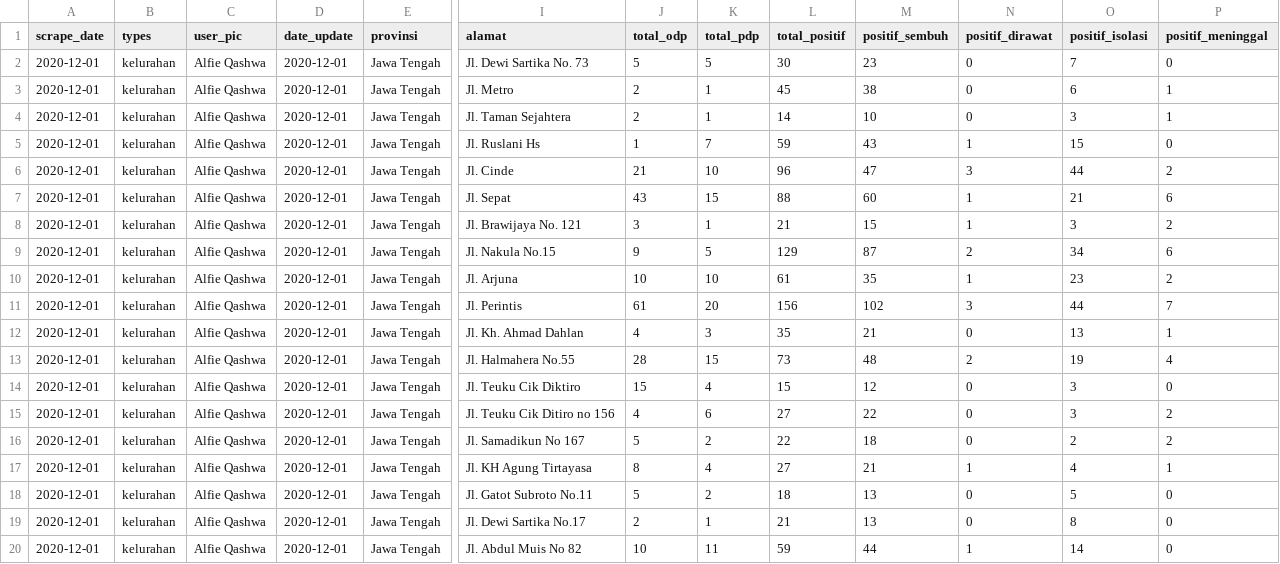
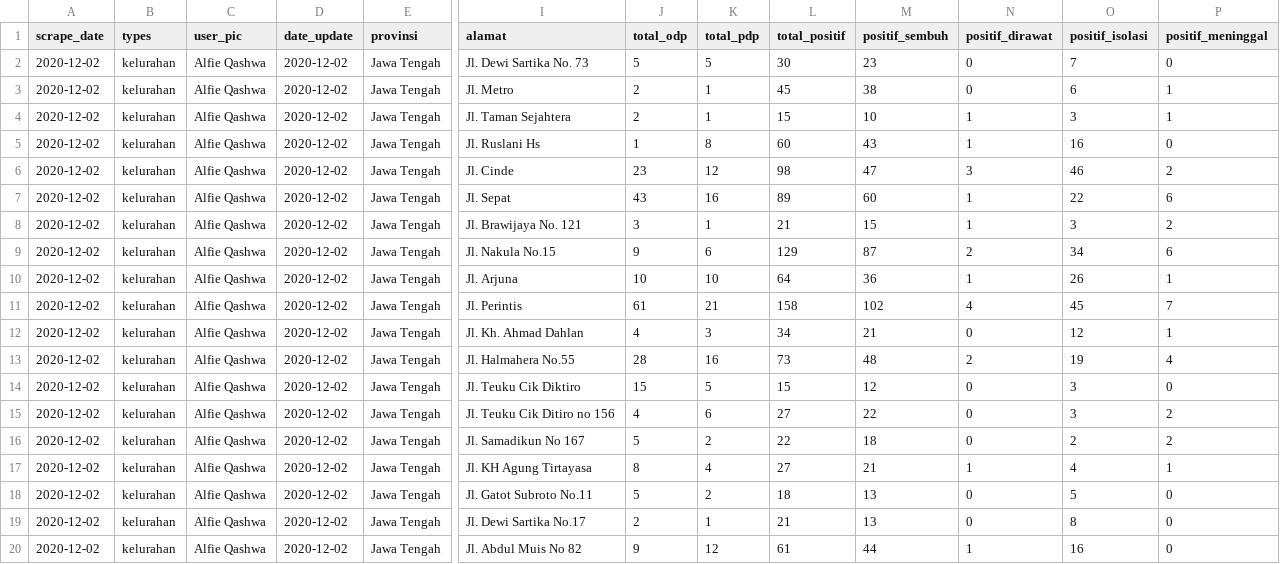
Before and after one commit to alfieqashwa/kominfo-pedulilindungi, a CSV file: JAWA_TENGAH/tegal/new/format.csv, drawn as a sheet; only a part is shown, gaps mark what is left out; the diff covers the shown part only; the diff names each change by its address in the sheet, - before the commit and + after, or states it on an @@ line.

```diff
--- a/JAWA_TENGAH/tegal/new/format.csv
+++ b/JAWA_TENGAH/tegal/new/format.csv
-A2:A20 (scrape_date): 2020-12-01
+A2:A20 (scrape_date): 2020-12-02
-D2:D20 (date_update): 2020-12-01
+D2:D20 (date_update): 2020-12-02
-L4 (total_positif): 14
+L4 (total_positif): 15
-N4 (positif_dirawat): 0
+N4 (positif_dirawat): 1
-K5 (total_pdp): 7
+K5 (total_pdp): 8
-L5 (total_positif): 59
+L5 (total_positif): 60
-O5 (positif_isolasi): 15
+O5 (positif_isolasi): 16
-J6 (total_odp): 21
+J6 (total_odp): 23
-K6 (total_pdp): 10
+K6 (total_pdp): 12
-L6 (total_positif): 96
+L6 (total_positif): 98
-O6 (positif_isolasi): 44
+O6 (positif_isolasi): 46
-K7 (total_pdp): 15
+K7 (total_pdp): 16
-L7 (total_positif): 88
+L7 (total_positif): 89
-O7 (positif_isolasi): 21
+O7 (positif_isolasi): 22
-K9 (total_pdp): 5
+K9 (total_pdp): 6
-L10 (total_positif): 61
+L10 (total_positif): 64
-M10 (positif_sembuh): 35
+M10 (positif_sembuh): 36
-O10 (positif_isolasi): 23
+O10 (positif_isolasi): 26
-P10 (positif_meninggal): 2
+P10 (positif_meninggal): 1
-K11 (total_pdp): 20
+K11 (total_pdp): 21
-L11 (total_positif): 156
+L11 (total_positif): 158
-N11 (positif_dirawat): 3
+N11 (positif_dirawat): 4
-O11 (positif_isolasi): 44
+O11 (positif_isolasi): 45
-L12 (total_positif): 35
+L12 (total_positif): 34
-O12 (positif_isolasi): 13
+O12 (positif_isolasi): 12
-K13 (total_pdp): 15
+K13 (total_pdp): 16
-K14 (total_pdp): 4
+K14 (total_pdp): 5
-J20 (total_odp): 10
+J20 (total_odp): 9
-K20 (total_pdp): 11
+K20 (total_pdp): 12
-L20 (total_positif): 59
+L20 (total_positif): 61
-O20 (positif_isolasi): 14
+O20 (positif_isolasi): 16
```
Also changed, not shown: 23 edited cells elsewhere in this file, JAWA_TENGAH/banjarnegara/new/format.csv, JAWA_TENGAH/kudus/new/format.csv, 3 other files.
